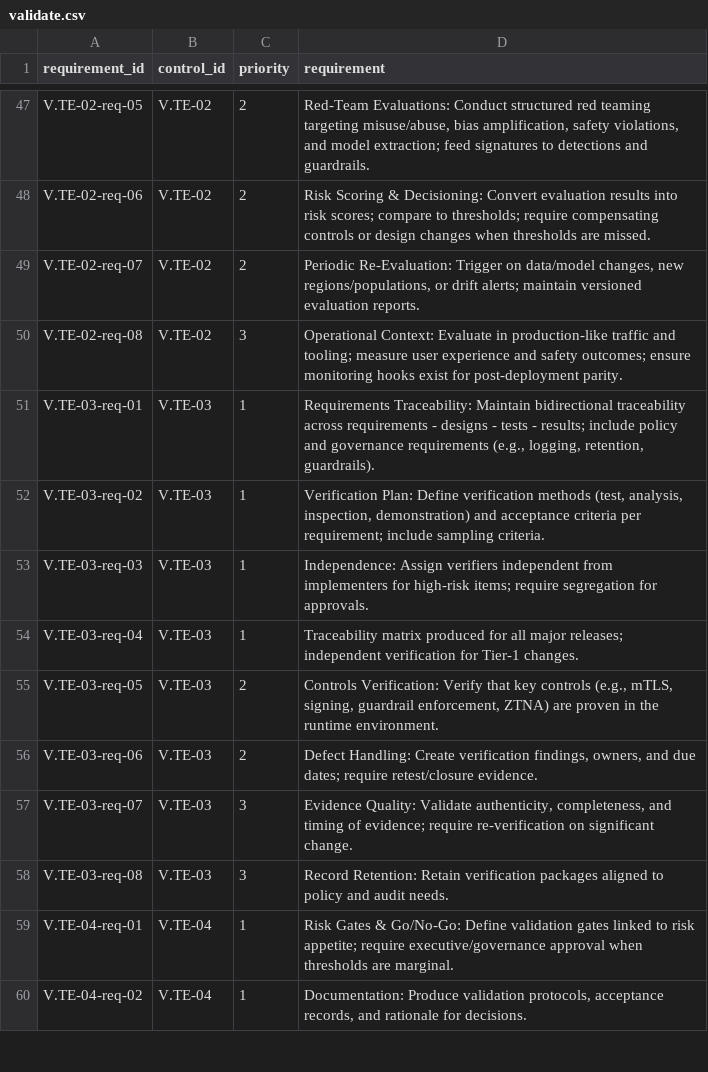
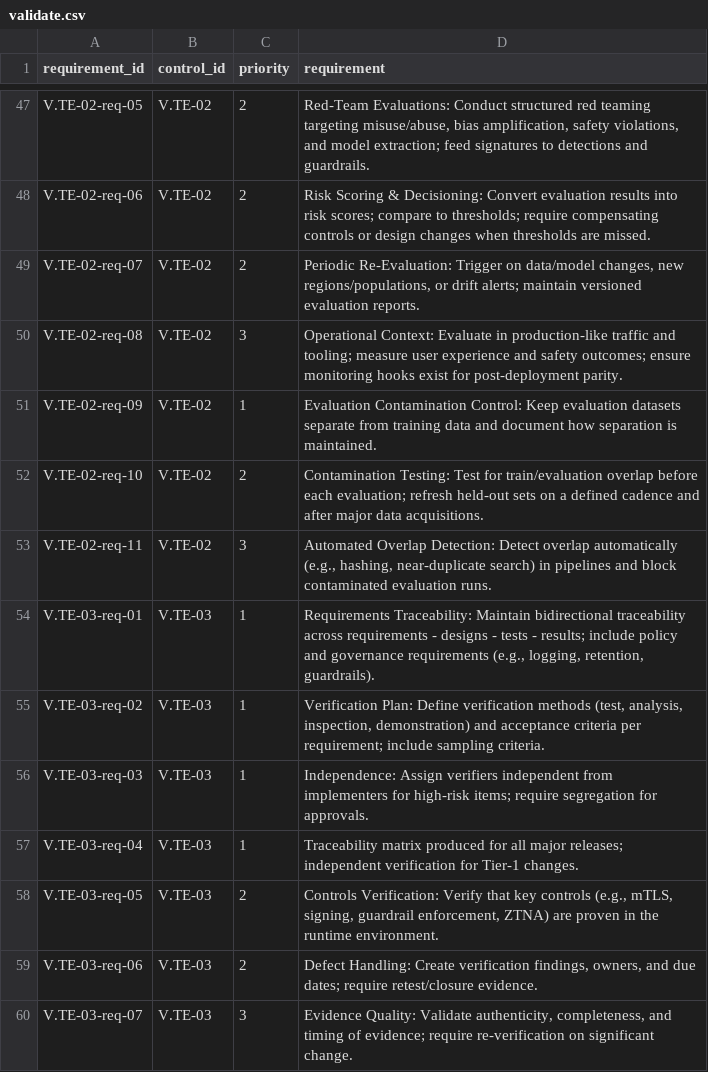
Before and after one commit to Assessed-Intelligence/ARISE-Framework, a CSV file: framework/requirements/validate.csv, drawn as a sheet; only a part is shown, gaps mark what is left out; the shorter side is filled out with more unchanged rows; the diff names each change by its address in the sheet, - before the commit and + after, or states it on an @@ line.

```diff
--- a/framework/requirements/validate.csv
+++ b/framework/requirements/validate.csv
+row 51: V.TE-02-req-09 | V.TE-02 | 1 | Evaluation Contamination Control: Keep evaluation datasets separate from training data and document how separation is maintained.
+row 52: V.TE-02-req-10 | V.TE-02 | 2 | Contamination Testing: Test for train/evaluation overlap before each evaluation; refresh held-out sets on a defined cadence and after major data acquisitions.
+row 53: V.TE-02-req-11 | V.TE-02 | 3 | Automated Overlap Detection: Detect overlap automatically (e.g., hashing, near-duplicate search) in pipelines and block contaminated evaluation runs.
```
Also changed, not shown: framework/controls/govern.csv, framework/requirements/identify.csv, 13 other files.
